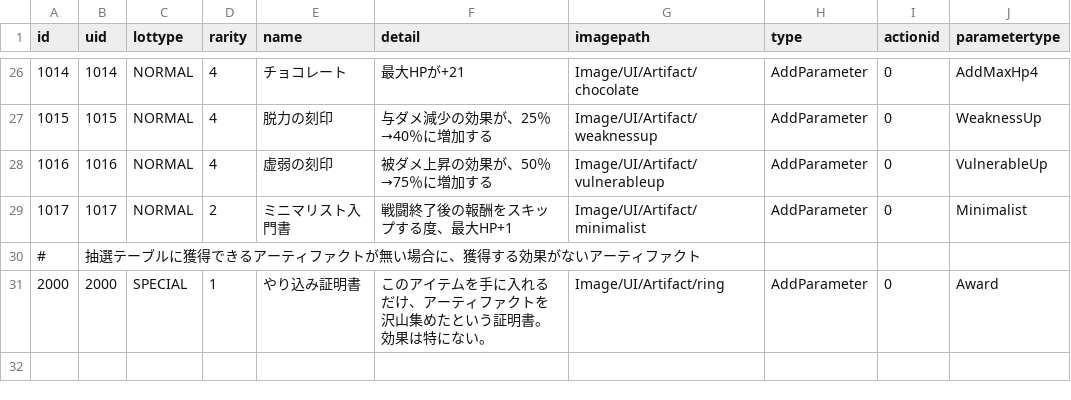
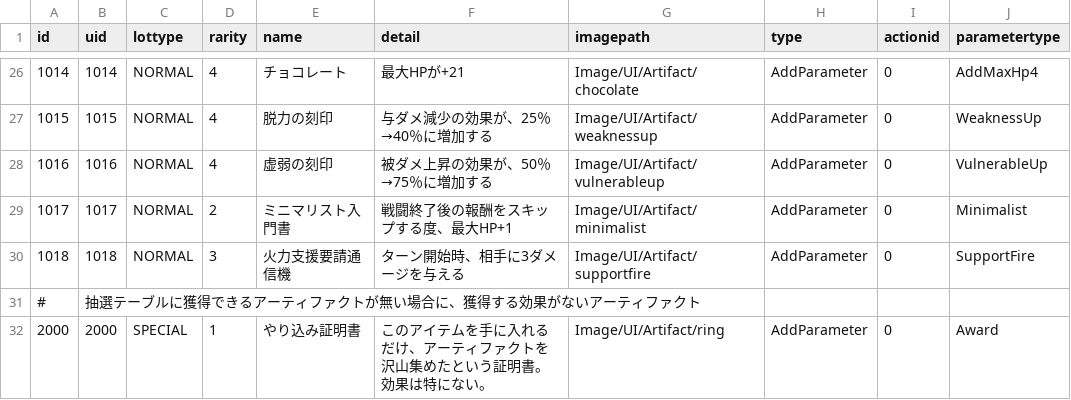
Before and after one commit to yamashita8655/STSLike, a CSV file: Assets/Resources/Csv/artifacttable.csv, drawn as a sheet; only a part is shown, gaps mark what is left out.

Commit message:
火力支援要請通信機実装。

```diff
--- a/Assets/Resources/Csv/artifacttable.csv
+++ b/Assets/Resources/Csv/artifacttable.csv
@@ -29,2 +29,3 @@ id,uid,lottype,rarity,name,detail,imagepath,type,actionid,parametertype
 1017,1017,NORMAL,2,ミニマリスト入門書,戦闘終了後の報酬をスキップする度、最大HP+1,Image/UI/Artifact/minimalist,AddParameter,0,Minimalist
+1018,1018,NORMAL,3,火力支援要請通信機,ターン開始時、相手に3ダメージを与える,Image/UI/Artifact/supportfire,AddParameter,0,SupportFire
 #,抽選テーブルに獲得できるアーティファクトが無い場合に、獲得する効果がないアーティファクト,,,,,,,,
```
Also changed, not shown: 7 other files.
